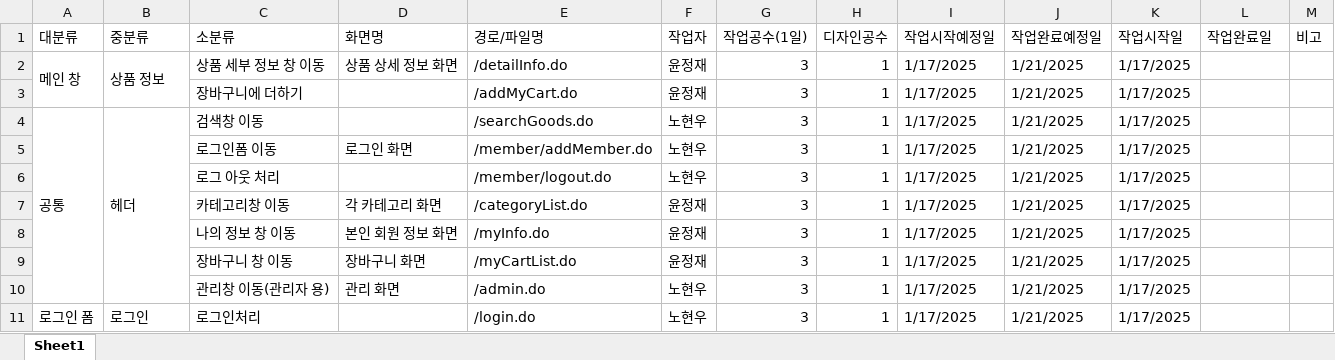
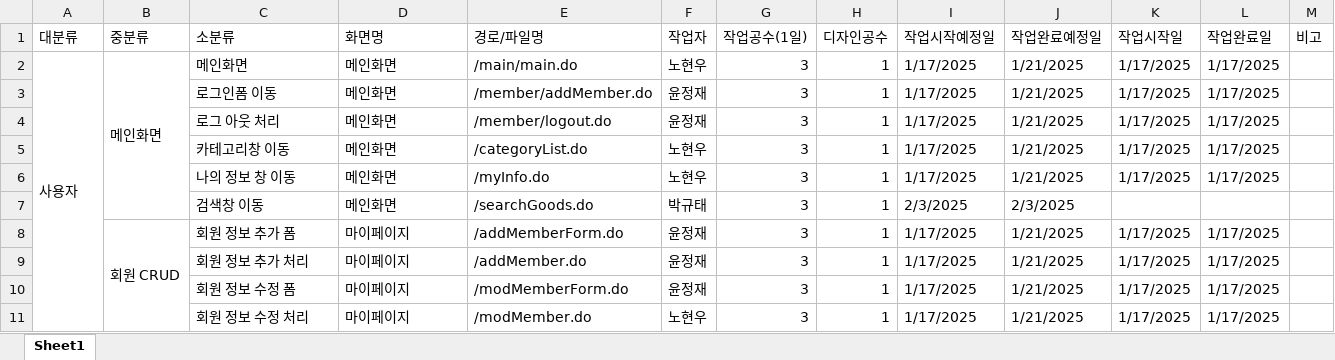
Before and after one commit to Joshua-Noh/KOREAIT_TEST_PROJECT, an Excel workbook: 노현우팀 프로젝트 파일/개발일정표(노현우팀).xlsx, sheet Sheet1, drawn as a sheet; only a part is shown; values as stored, in another font and other column widths than the file's, no cell formats; removed rows and columns are numbered as before the commit, all else as after; the diff covers the shown part only; the diff names each change by its address in the sheet, - before the commit and + after, or states it on an @@ line.

Commit message:
노현우팀 1월 23일 개발일정표 수정

```diff
--- a/노현우팀 프로젝트 파일/개발일정표(노현우팀).xlsx (sheet Sheet1)
+++ b/노현우팀 프로젝트 파일/개발일정표(노현우팀).xlsx (sheet Sheet1)
-row 2: 메인 창 | 상품 정보 | 상품 세부 정보 창 이동 | 상품 상세 정보 화면 | /detailInfo.do | 윤정재 | 3 | 1 | 1/17/2025 | 1/21/2025 | 1/17/2025
-row 3:  |  | 장바구니에 더하기 |  | /addMyCart.do | 윤정재 | 3 | 1 | 1/17/2025 | 1/21/2025 | 1/17/2025
-A2 (대분류): 공통
+A2 (대분류): 사용자
-A4:A10 merged
+A2:A19 merged
-B2 (중분류): 헤더
+B2 (중분류): 메인화면
-B4:B10 merged
+B2:B7 merged
-C2 (소분류): 검색창 이동
+C2 (소분류): 메인화면
-D2 (화면명): (empty)
+D2 (화면명): 메인화면
-E2 (경로/파일명): /searchGoods.do
+E2 (경로/파일명): /main/main.do
-L2:L6 (작업완료일): (empty)
+L2:L6 (작업완료일): 1/17/2025
-D3 (화면명): 로그인 화면
+D3 (화면명): 메인화면
-F3:F4 (작업자): 노현우
+F3:F4 (작업자): 윤정재
-D4 (화면명): (empty)
+D4 (화면명): 메인화면
-D5 (화면명): 각 카테고리 화면
+D5 (화면명): 메인화면
-F5:F6 (작업자): 윤정재
+F5:F6 (작업자): 노현우
-D6 (화면명): 본인 회원 정보 화면
+D6 (화면명): 메인화면
+row 7:  |  | 검색창 이동 | 메인화면 | /searchGoods.do | 박규태 | 3 | 1 | 2/3/2025 | 2/3/2025
+row 8:  | 회원 CRUD | 회원 정보 추가 폼 | 마이페이지 | /addMemberForm.do | 윤정재 | 3 | 1 | 1/17/2025 | 1/21/2025 | 1/17/2025 | 1/17/2025
-C9 (소분류): 장바구니 창 이동
+C9 (소분류): 회원 정보 추가 처리
-D9 (화면명): 장바구니 화면
+D9 (화면명): 마이페이지
-E9 (경로/파일명): /myCartList.do
+E9 (경로/파일명): /addMember.do
-L9 (작업완료일): (empty)
+L9 (작업완료일): 1/17/2025
+row 10:  |  | 회원 정보 수정 폼 | 마이페이지 | /modMemberForm.do | 윤정재 | 3 | 1 | 1/17/2025 | 1/21/2025 | 1/17/2025 | 1/17/2025
-C11 (소분류): 관리창 이동(관리자 용)
+C11 (소분류): 회원 정보 수정 처리
-D11 (화면명): 관리 화면
+D11 (화면명): 마이페이지
-E11 (경로/파일명): /admin.do
+E11 (경로/파일명): /modMember.do
-L11 (작업완료일): (empty)
+L11 (작업완료일): 1/17/2025
-row 11: 로그인 폼 | 로그인 | 로그인처리 |  | /login.do | 노현우 | 3 | 1 | 1/17/2025 | 1/21/2025 | 1/17/2025
```
Also changed, not shown: 8 added rows, 18 removed rows, 49 edited cells and merged cells elsewhere in this sheet, cell formats.
